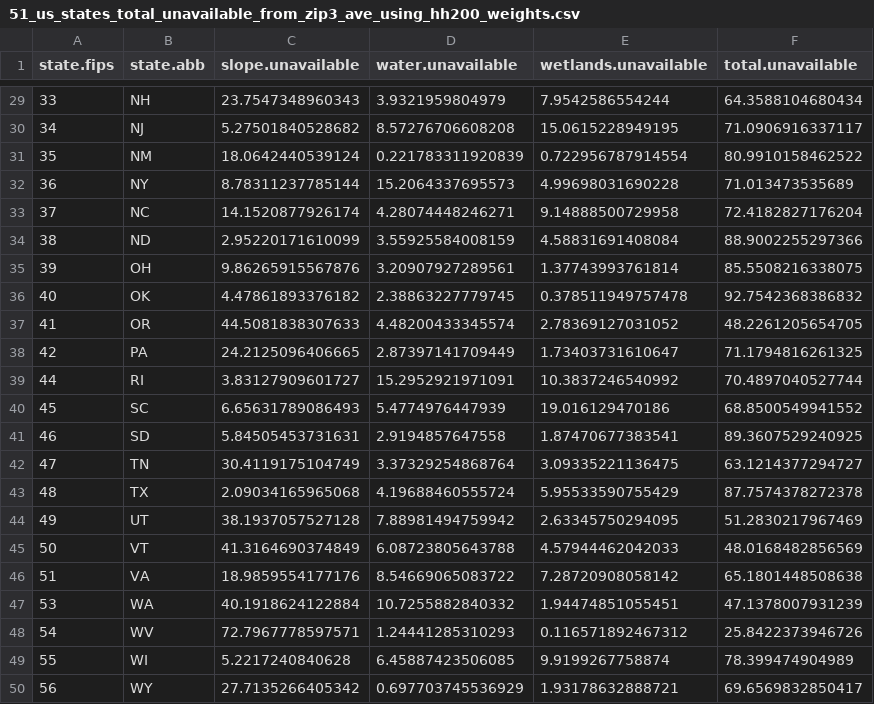
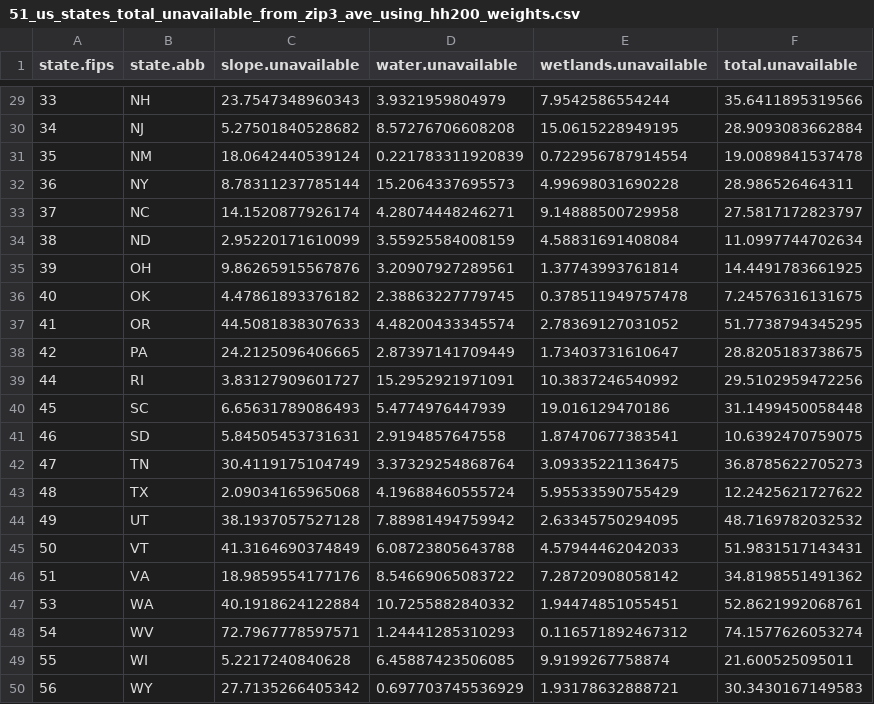
Before and after one commit to ChandlerLutz/LandUnavailabilityData, a CSV file: Data_LU_csv/51_us_states_total_unavailable_from_zip3_ave_using_hh200_weights.csv, drawn as a sheet; only a part is shown, gaps mark what is left out; the diff covers the shown part only.

```diff
--- a/Data_LU_csv/51_us_states_total_unavailable_from_zip3_ave_using_hh200_weights.csv
+++ b/Data_LU_csv/51_us_states_total_unavailable_from_zip3_ave_using_hh200_weights.csv
@@ -29,22 +29,22 @@ state.fips,state.abb,slope.unavailable,water.unavailable,wetlands.unavailable,to
-33,NH,23.7547348960343,3.9321959804979,7.9542586554244,64.3588104680434
-34,NJ,5.27501840528682,8.57276706608208,15.0615228949195,71.0906916337117
-35,NM,18.0642440539124,0.221783311920839,0.722956787914554,80.9910158462522
-36,NY,8.78311237785144,15.2064337695573,4.99698031690228,71.013473535689
-37,NC,14.1520877926174,4.28074448246271,9.14888500729958,72.4182827176204
-38,ND,2.95220171610099,3.55925584008159,4.58831691408084,88.9002255297366
-39,OH,9.86265915567876,3.20907927289561,1.37743993761814,85.5508216338075
-40,OK,4.47861893376182,2.38863227779745,0.378511949757478,92.7542368386832
-41,OR,44.5081838307633,4.48200433345574,2.78369127031052,48.2261205654705
-42,PA,24.2125096406665,2.87397141709449,1.73403731610647,71.1794816261325
-44,RI,3.83127909601727,15.2952921971091,10.3837246540992,70.4897040527744
-45,SC,6.65631789086493,5.4774976447939,19.016129470186,68.8500549941552
-46,SD,5.84505453731631,2.9194857647558,1.87470677383541,89.3607529240925
-47,TN,30.4119175104749,3.37329254868764,3.09335221136475,63.1214377294727
-48,TX,2.09034165965068,4.19688460555724,5.95533590755429,87.7574378272378
-49,UT,38.1937057527128,7.88981494759942,2.63345750294095,51.2830217967469
-50,VT,41.3164690374849,6.08723805643788,4.57944462042033,48.0168482856569
-51,VA,18.9859554177176,8.54669065083722,7.28720908058142,65.1801448508638
-53,WA,40.1918624122884,10.7255882840332,1.94474851055451,47.1378007931239
-54,WV,72.7967778597571,1.24441285310293,0.116571892467312,25.8422373946726
-55,WI,5.2217240840628,6.45887423506085,9.9199267758874,78.399474904989
-56,WY,27.7135266405342,0.697703745536929,1.93178632888721,69.6569832850417
+33,NH,23.7547348960343,3.9321959804979,7.9542586554244,35.6411895319566
+34,NJ,5.27501840528682,8.57276706608208,15.0615228949195,28.9093083662884
+35,NM,18.0642440539124,0.221783311920839,0.722956787914554,19.0089841537478
+36,NY,8.78311237785144,15.2064337695573,4.99698031690228,28.986526464311
+37,NC,14.1520877926174,4.28074448246271,9.14888500729958,27.5817172823797
+38,ND,2.95220171610099,3.55925584008159,4.58831691408084,11.0997744702634
+39,OH,9.86265915567876,3.20907927289561,1.37743993761814,14.4491783661925
+40,OK,4.47861893376182,2.38863227779745,0.378511949757478,7.24576316131675
+41,OR,44.5081838307633,4.48200433345574,2.78369127031052,51.7738794345295
+42,PA,24.2125096406665,2.87397141709449,1.73403731610647,28.8205183738675
+44,RI,3.83127909601727,15.2952921971091,10.3837246540992,29.5102959472256
+45,SC,6.65631789086493,5.4774976447939,19.016129470186,31.1499450058448
+46,SD,5.84505453731631,2.9194857647558,1.87470677383541,10.6392470759075
+47,TN,30.4119175104749,3.37329254868764,3.09335221136475,36.8785622705273
+48,TX,2.09034165965068,4.19688460555724,5.95533590755429,12.2425621727622
+49,UT,38.1937057527128,7.88981494759942,2.63345750294095,48.7169782032532
+50,VT,41.3164690374849,6.08723805643788,4.57944462042033,51.9831517143431
+51,VA,18.9859554177176,8.54669065083722,7.28720908058142,34.8198551491362
+53,WA,40.1918624122884,10.7255882840332,1.94474851055451,52.8621992068761
+54,WV,72.7967778597571,1.24441285310293,0.116571892467312,74.1577626053274
+55,WI,5.2217240840628,6.45887423506085,9.9199267758874,21.600525095011
+56,WY,27.7135266405342,0.697703745536929,1.93178632888721,30.3430167149583
```
Also changed, not shown: 27 edited cells elsewhere in this file, Data_Other/Data_Zip3_City_Labels/zip3_city_labels_usps_wiki.csv, 3 other files.
